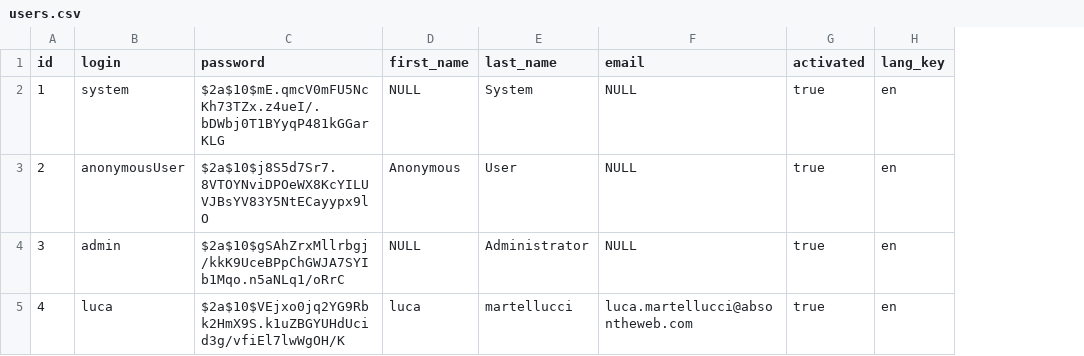
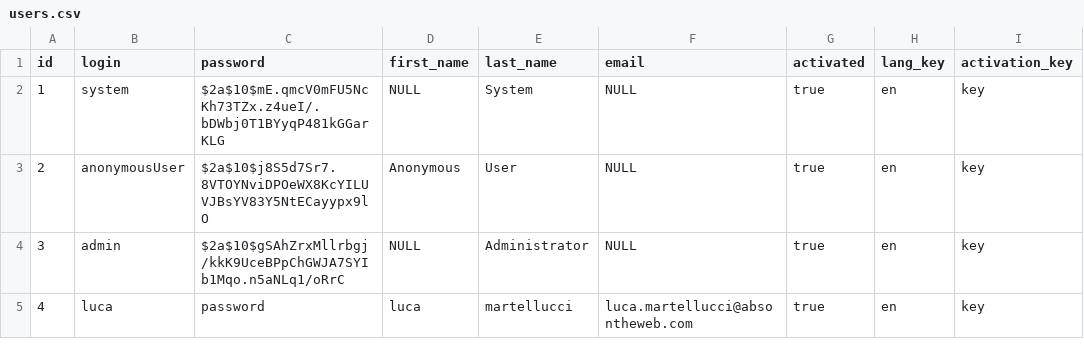
Before and after one commit to lucamartellucci/bookshop-api, a CSV file: src/main/resources/config/liquibase/csv/001/users.csv, drawn as a sheet; the diff names each change by its address in the sheet, - before the commit and + after, or states it on an @@ line.

```diff
--- a/src/main/resources/config/liquibase/csv/001/users.csv
+++ b/src/main/resources/config/liquibase/csv/001/users.csv
+column I (activation_key), rows 2-5: all key
-C5 (password): $2a$10$VEjxo0jq2YG9Rbk2HmX9S.k1uZBGYUHdUcid3g/vfiEl7lwWgOH/K
+C5 (password): password
```
Also changed, not shown: 37 other files.
